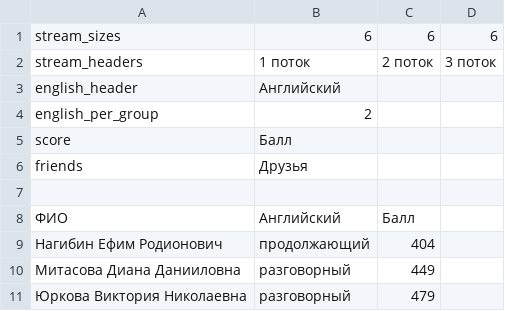
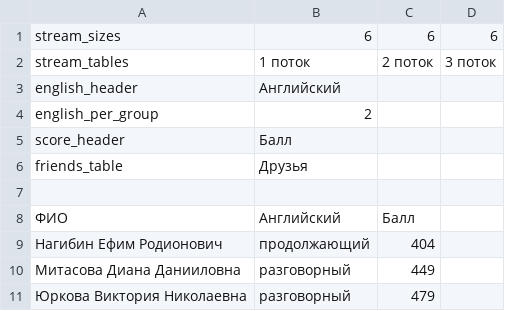
Before and after one commit to vslutov/grmaster, a CSV file: grmaster/data/students.csv, drawn as a sheet; only a part is shown.

```diff
--- a/grmaster/data/students.csv
+++ b/grmaster/data/students.csv
@@ -1,7 +1,7 @@
 stream_sizes,6,6,6
-stream_headers,1 поток,2 поток,3 поток
+stream_tables,1 поток,2 поток,3 поток
 english_header,Английский,,
 english_per_group,2,,
-score,Балл,,
-friends,Друзья,,
+score_header,Балл,,
+friends_table,Друзья,,
 ,,,
```
Also changed, not shown: 6 other files.
